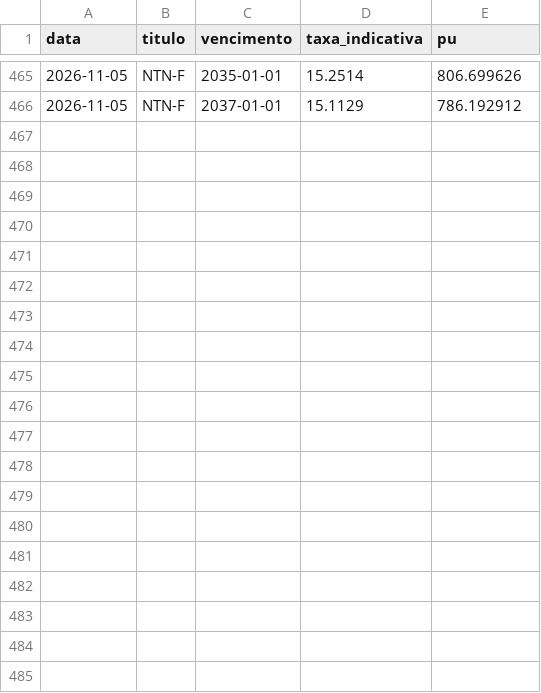
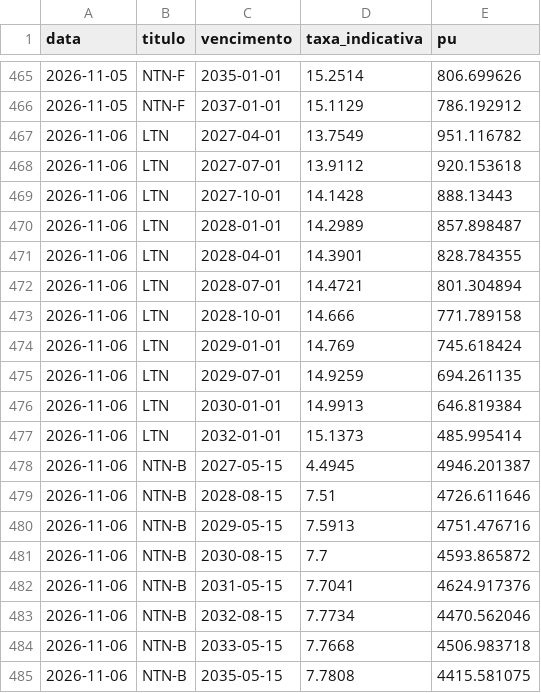
Before and after one commit to pietrosalvador5-boop/painel-previmpa, a CSV file: dados/titulos.csv, drawn as a sheet; only a part is shown, gaps mark what is left out; the diff covers the shown part only; the diff names each change by its address in the sheet, - before the commit and + after, or states it on an @@ line.

```diff
--- a/dados/titulos.csv
+++ b/dados/titulos.csv
+row 467: 2026-11-06 | LTN | 2027-04-01 | 13.7549 | 951.116782
+row 468: 2026-11-06 | LTN | 2027-07-01 | 13.9112 | 920.153618
+row 469: 2026-11-06 | LTN | 2027-10-01 | 14.1428 | 888.13443
+row 470: 2026-11-06 | LTN | 2028-01-01 | 14.2989 | 857.898487
+row 471: 2026-11-06 | LTN | 2028-04-01 | 14.3901 | 828.784355
+row 472: 2026-11-06 | LTN | 2028-07-01 | 14.4721 | 801.304894
+row 473: 2026-11-06 | LTN | 2028-10-01 | 14.666 | 771.789158
+row 474: 2026-11-06 | LTN | 2029-01-01 | 14.769 | 745.618424
+row 475: 2026-11-06 | LTN | 2029-07-01 | 14.9259 | 694.261135
+row 476: 2026-11-06 | LTN | 2030-01-01 | 14.9913 | 646.819384
+row 477: 2026-11-06 | LTN | 2032-01-01 | 15.1373 | 485.995414
+row 478: 2026-11-06 | NTN-B | 2027-05-15 | 4.4945 | 4946.201387
+row 479: 2026-11-06 | NTN-B | 2028-08-15 | 7.51 | 4726.611646
+row 480: 2026-11-06 | NTN-B | 2029-05-15 | 7.5913 | 4751.476716
+row 481: 2026-11-06 | NTN-B | 2030-08-15 | 7.7 | 4593.865872
+row 482: 2026-11-06 | NTN-B | 2031-05-15 | 7.7041 | 4624.917376
+row 483: 2026-11-06 | NTN-B | 2032-08-15 | 7.7734 | 4470.562046
+row 484: 2026-11-06 | NTN-B | 2033-05-15 | 7.7668 | 4506.983718
+row 485: 2026-11-06 | NTN-B | 2035-05-15 | 7.7808 | 4415.581075
```
Also changed, not shown: 12 added rows elsewhere in this file, dados/bolsa.csv, dados/ettj.csv, 2 other files.
